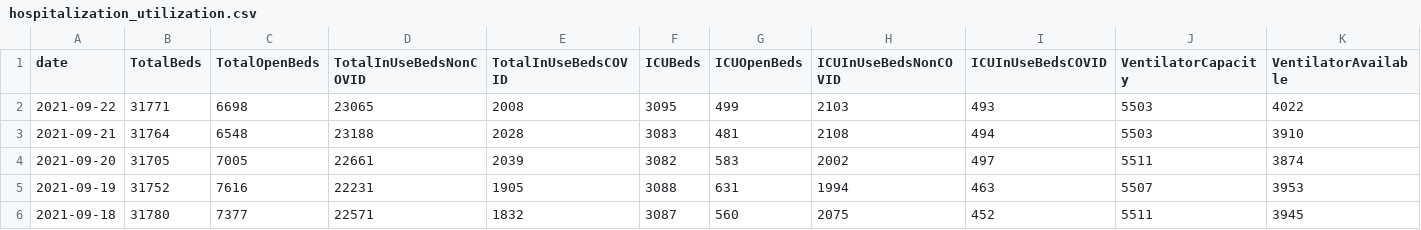
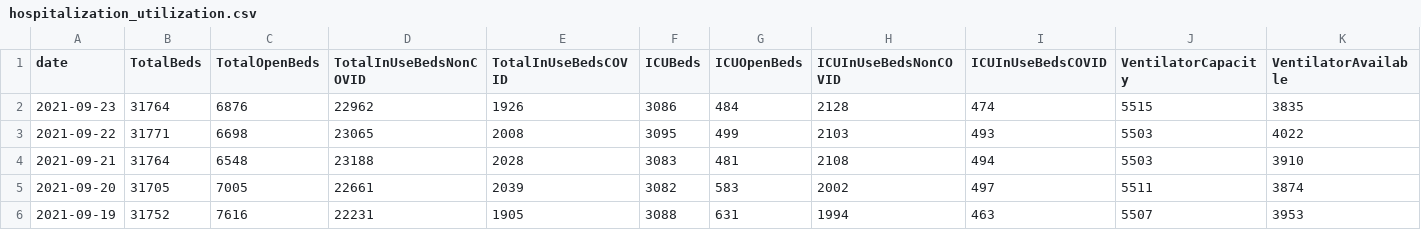
Before and after one commit to cmaimone/idph_covid_data, a CSV file: current_data/hospitalization_utilization.csv, drawn as a sheet; only a part is shown; the shorter side is filled out with more unchanged rows; rows hold the shown columns only; the diff names each change by its address in the sheet, - before the commit and + after, or states it on an @@ line.

```diff
--- a/current_data/hospitalization_utilization.csv
+++ b/current_data/hospitalization_utilization.csv
+row 2: 2021-09-23 | 31764 | 6876 | 22962 | 1926 | 3086 | 484 | 2128 | 474 | 5515 | 3835
```
Also changed, not shown: current_data/hospitalization_regional.csv, current_data/hospitalization_state.csv, 7 other files.
